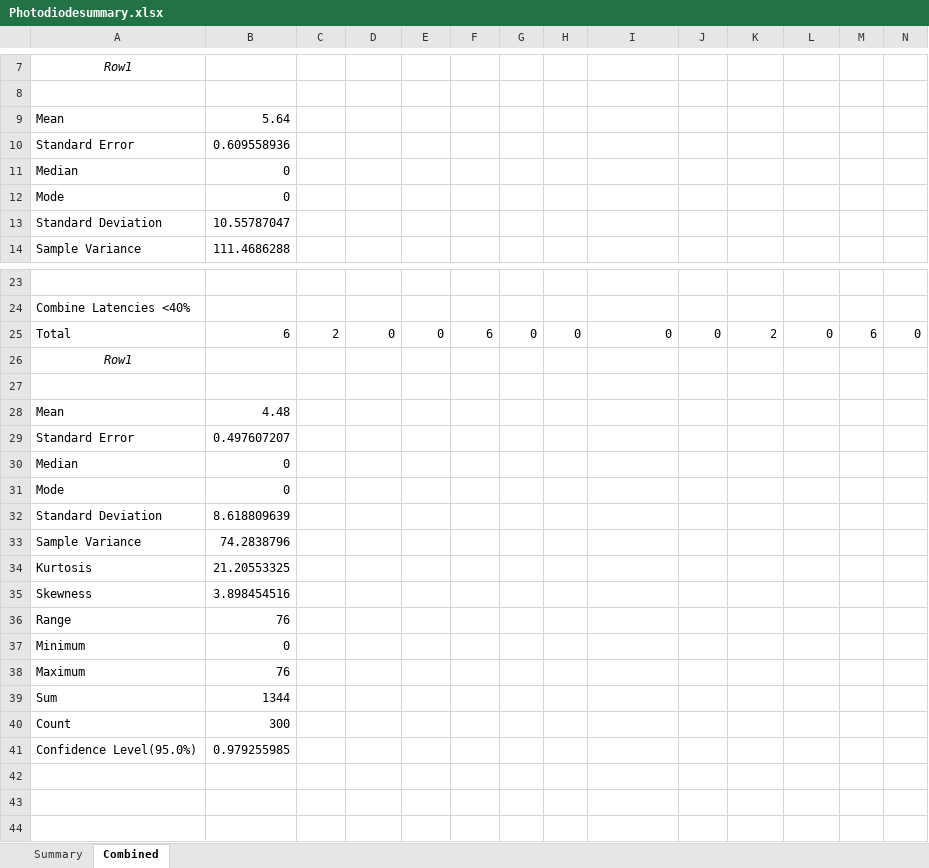
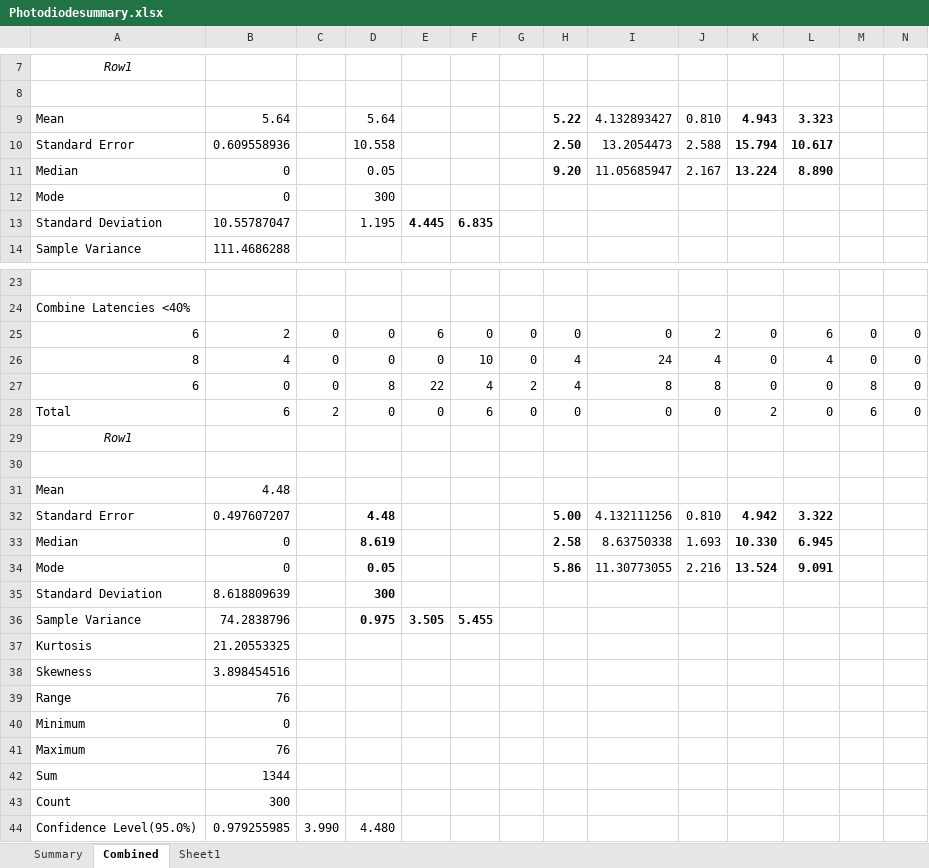
Before and after one commit to ansleykunnath/wallace_lab_files, an Excel workbook: Photodiodesummary.xlsx, sheet Combined, drawn as a sheet; only a part is shown, gaps mark what is left out; values as stored, in another font and other column widths than the file's, no borders; removed rows and columns are numbered as before the commit, all else as after; rows hold the shown columns only; the diff names each change by its address in the sheet, - before the commit and + after, or states it on an @@ line.

```diff
--- a/Photodiodesummary.xlsx (sheet Combined)
+++ b/Photodiodesummary.xlsx (sheet Combined)
+sheet tab: Sheet1
-row 9: Mean | 5.64
-row 10: Standard Error | 0.609558936
-row 11: Median | 0
+row 9: Mean | 5.64 |  | 5.64 |  |  |  | 5.22 | 4.132893427 | 0.810 | 4.943 | 3.323
+row 10: Standard Error | 0.609558936 |  | 10.558 |  |  |  | 2.50 | 13.2054473 | 2.588 | 15.794 | 10.617
+row 11: Median | 0 |  | 0.05 |  |  |  | 9.20 | 11.05685947 | 2.167 | 13.224 | 8.890
-D12: (empty)
+D12: 300
-D13: (empty)
+D13: 1.195
-E13: (empty)
+E13: 4.445
-F13: (empty)
+F13: 6.835
+row 25: 6 | 2 | 0 | 0 | 6 | 0 | 0 | 0 | 0 | 2 | 0 | 6 | 0 | 0
+row 26: 8 | 4 | 0 | 0 | 0 | 10 | 0 | 4 | 24 | 4 | 0 | 4 | 0 | 0
+row 27: 6 | 0 | 0 | 8 | 22 | 4 | 2 | 4 | 8 | 8 | 0 | 0 | 8 | 0
-row 29: Standard Error | 0.497607207
-row 30: Median | 0
-row 31: Mode | 0
+row 32: Standard Error | 0.497607207 |  | 4.48 |  |  |  | 5.00 | 4.132111256 | 0.810 | 4.942 | 3.322
+row 33: Median | 0 |  | 8.619 |  |  |  | 2.58 | 8.63750338 | 1.693 | 10.330 | 6.945
+row 34: Mode | 0 |  | 0.05 |  |  |  | 5.86 | 11.30773055 | 2.216 | 13.524 | 9.091
-D35: (empty)
+D35: 300
-D36: (empty)
+D36: 0.975
-E36: (empty)
+E36: 3.505
-F36: (empty)
+F36: 5.455
-C44: (empty)
+C44: 3.990
-D44: (empty)
+D44: 4.480
```
Also changed, not shown: charts or pictures, 2 other files.
